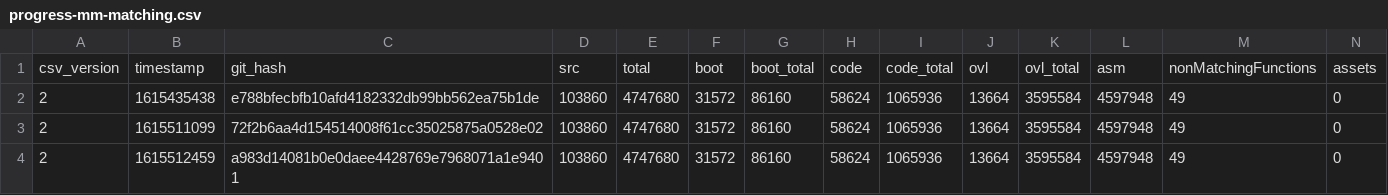
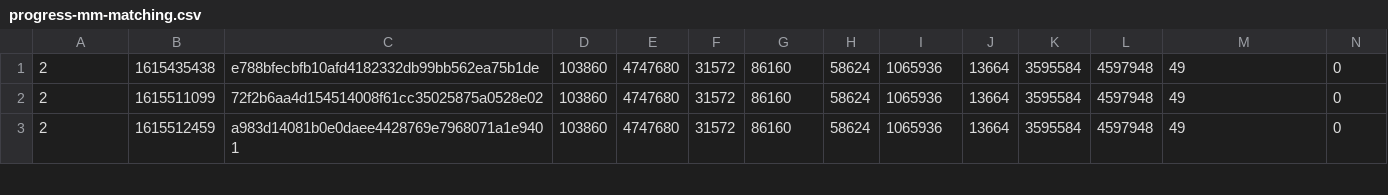
Before and after one commit to zeldaret/website, a CSV file: src/assets/csv/progress-mm-matching.csv, drawn as a sheet; only a part is shown; rows hold the shown columns only; the diff names each change by its address in the sheet, - before the commit and + after, or states it on an @@ line.

Commit message:
Progress boxes constructed separately (Still need to fix numbering)

```diff
--- a/src/assets/csv/progress-mm-matching.csv
+++ b/src/assets/csv/progress-mm-matching.csv
-row 1: csv_version | timestamp | git_hash | src | total | boot | boot_total | code | code_total | ovl | ovl_total | asm | nonMatchingFunctions | assets
```
Also changed, not shown: src/assets/csv/progress-mm-nonmatching.csv, 8 other files.
